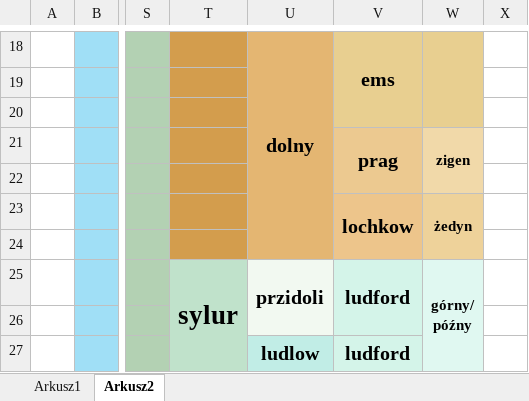
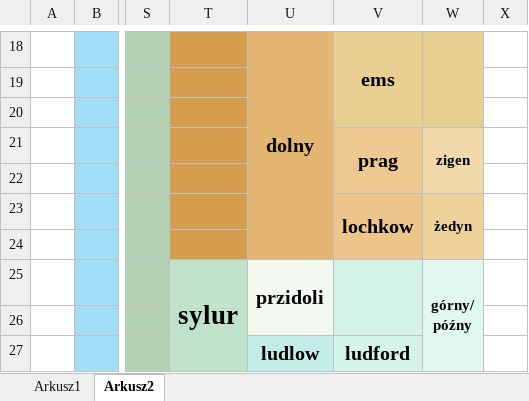
Before and after one commit to wiktorpiela/geo_app, an Excel workbook: data/strat_tab.xlsx, sheet Arkusz2, drawn as a sheet; only a part is shown, gaps mark what is left out; values as stored, in another font and other column widths than the file's, no borders; charts and pictures not drawn; the diff names each change by its address in the sheet, - before the commit and + after, or states it on an @@ line.

```diff
--- a/data/strat_tab.xlsx (sheet Arkusz2)
+++ b/data/strat_tab.xlsx (sheet Arkusz2)
-V25: ludford
+V25: (empty)
```
Also changed, not shown: 21 other files.
